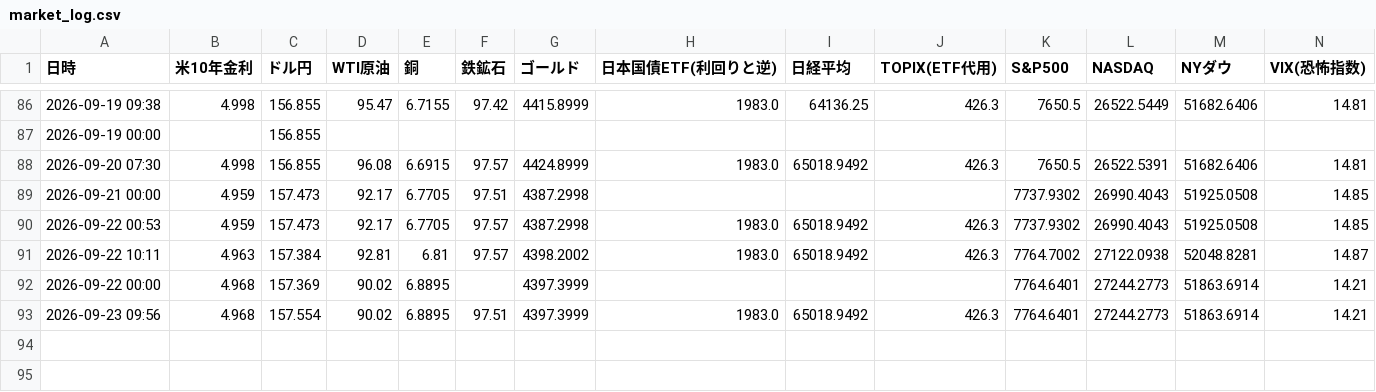
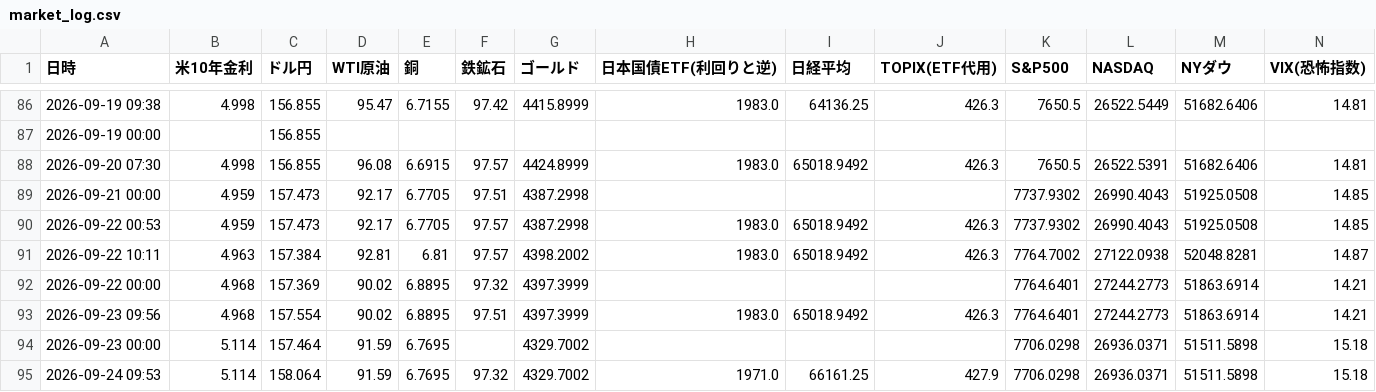
Before and after one commit to koyamaryota2-lang/MarketWatcher, a CSV file: market_log.csv, drawn as a sheet; only a part is shown, gaps mark what is left out.

```diff
--- a/market_log.csv
+++ b/market_log.csv
@@ -91,3 +91,5 @@
 2026-09-22 10:11,4.963,157.384,92.81,6.81,97.57,4398.2002,1983.0,65018.9492,426.3,7764.7002,27122.0938,52048.8281,14.87
-2026-09-22 00:00,4.968,157.369,90.02,6.8895,,4397.3999,,,,7764.6401,27244.2773,51863.6914,14.21
+2026-09-22 00:00,4.968,157.369,90.02,6.8895,97.32,4397.3999,,,,7764.6401,27244.2773,51863.6914,14.21
 2026-09-23 09:56,4.968,157.554,90.02,6.8895,97.51,4397.3999,1983.0,65018.9492,426.3,7764.6401,27244.2773,51863.6914,14.21
+2026-09-23 00:00,5.114,157.464,91.59,6.7695,,4329.7002,,,,7706.0298,26936.0371,51511.5898,15.18
+2026-09-24 09:53,5.114,158.064,91.59,6.7695,97.32,4329.7002,1971.0,66161.25,427.9,7706.0298,26936.0371,51511.5898,15.18
```
Also changed, not shown: market_ohlc.csv, sector_detail_log_jp.csv, 1 other file.
